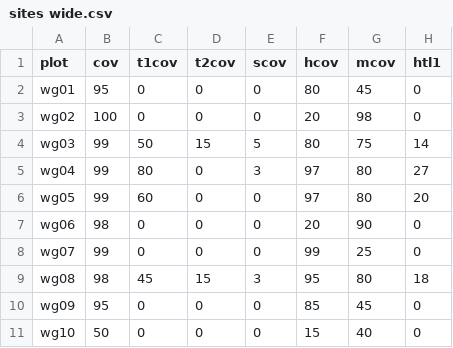
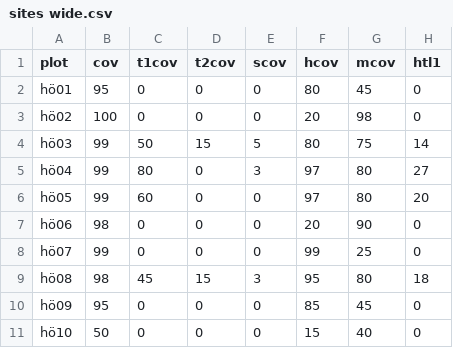
Before and after one commit to albinblaschka/vegsoup-data, a CSV file: höllenstein dta/sites wide.csv, drawn as a sheet; only a part is shown; the diff names each change by its address in the sheet, - before the commit and + after, or states it on an @@ line.

```diff
--- a/höllenstein dta/sites wide.csv
+++ b/höllenstein dta/sites wide.csv
-A2 (plot): wg01
+A2 (plot): hö01
-A3 (plot): wg02
+A3 (plot): hö02
-A4 (plot): wg03
+A4 (plot): hö03
-A5 (plot): wg04
+A5 (plot): hö04
-A6 (plot): wg05
+A6 (plot): hö05
-A7 (plot): wg06
+A7 (plot): hö06
-A8 (plot): wg07
+A8 (plot): hö07
-A9 (plot): wg08
+A9 (plot): hö08
-A10 (plot): wg09
+A10 (plot): hö09
-A11 (plot): wg10
+A11 (plot): hö10
```
Also changed, not shown: höllenstein dta/species.csv, 3 other files.
